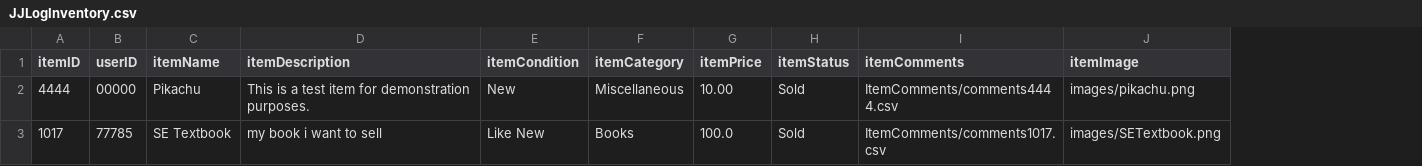
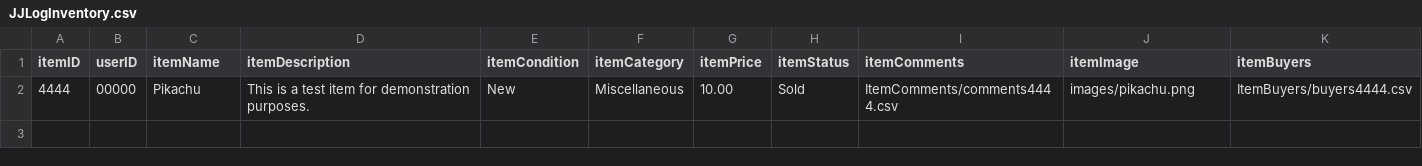
Before and after one commit to the-ALanger/380-Junk-Junction, a CSV file: CSV/JJLogInventory.csv, drawn as a sheet; removed rows and columns are numbered as before the commit, all else as after; the diff names each change by its address in the sheet, - before the commit and + after, or states it on an @@ line.

```diff
--- a/CSV/JJLogInventory.csv
+++ b/CSV/JJLogInventory.csv
+column K (itemBuyers), row 2: ItemBuyers/buyers4444.csv
-row 3: 1017 | 77785 | SE Textbook | my book i want to sell | Like New | Books | 100.0 | Sold | ItemComments/comments1017.csv | images/SETextbook.png
```
Also changed, not shown: CSV/JJInventoryDatabase.csv, 8 other files.
